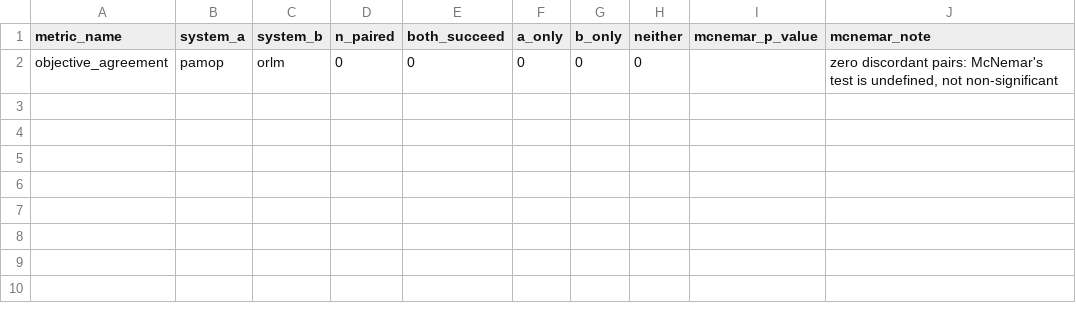
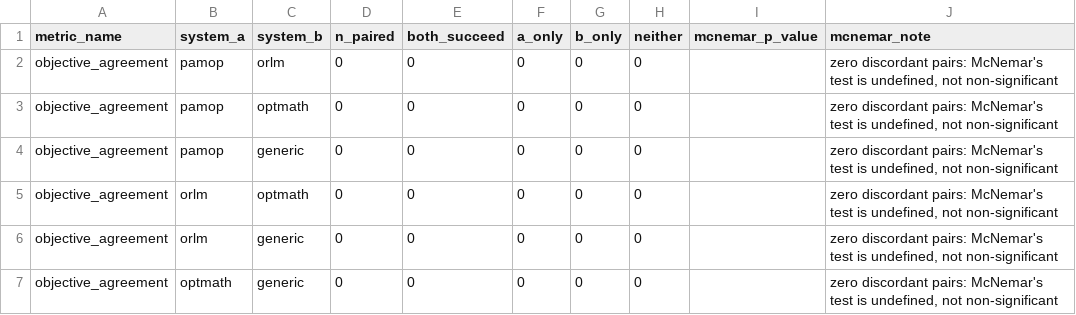
Before and after one commit to SoroushVahidi/combinatorial-opt-agent, a CSV file: results/external_baseline_comparison/paired_results.csv, drawn as a sheet.

```diff
--- a/results/external_baseline_comparison/paired_results.csv
+++ b/results/external_baseline_comparison/paired_results.csv
@@ -2 +2,6 @@ metric_name,system_a,system_b,n_paired,both_succeed,a_only,b_only,neither,mcnema
 objective_agreement,pamop,orlm,0,0,0,0,0,,"zero discordant pairs: McNemar's test is undefined, not non-significant"
+objective_agreement,pamop,optmath,0,0,0,0,0,,"zero discordant pairs: McNemar's test is undefined, not non-significant"
+objective_agreement,pamop,generic,0,0,0,0,0,,"zero discordant pairs: McNemar's test is undefined, not non-significant"
+objective_agreement,orlm,optmath,0,0,0,0,0,,"zero discordant pairs: McNemar's test is undefined, not non-significant"
+objective_agreement,orlm,generic,0,0,0,0,0,,"zero discordant pairs: McNemar's test is undefined, not non-significant"
+objective_agreement,optmath,generic,0,0,0,0,0,,"zero discordant pairs: McNemar's test is undefined, not non-significant"
```
Also changed, not shown: results/external_baseline_comparison/availability.csv, results/external_baseline_comparison/native_metrics.csv, 51 other files.
